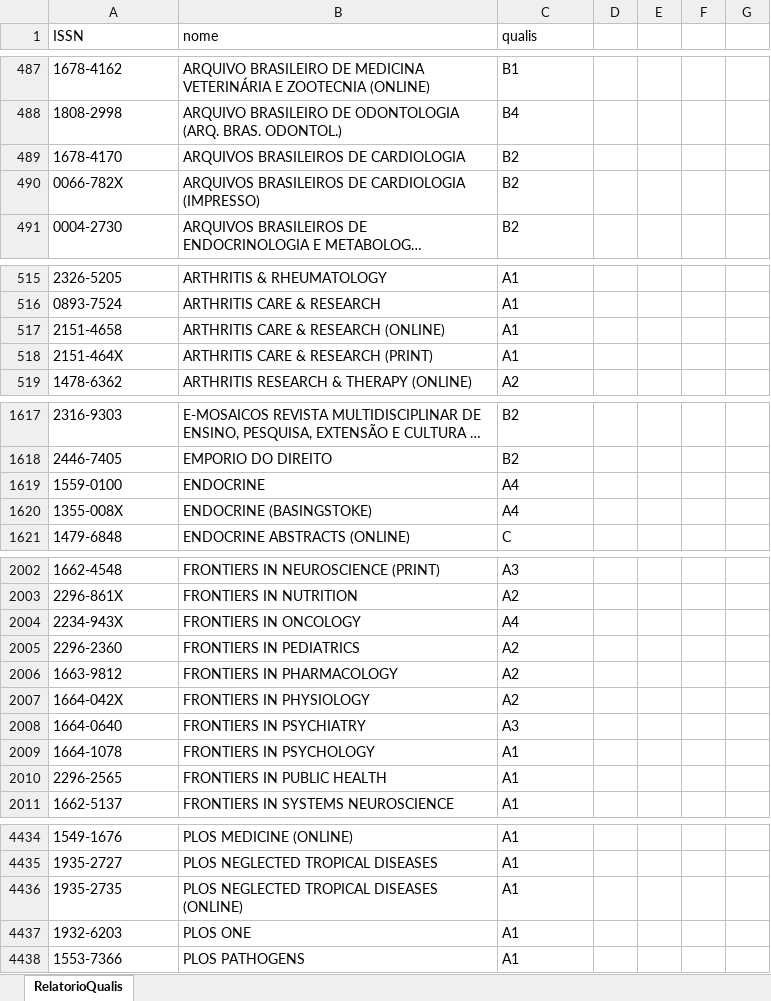
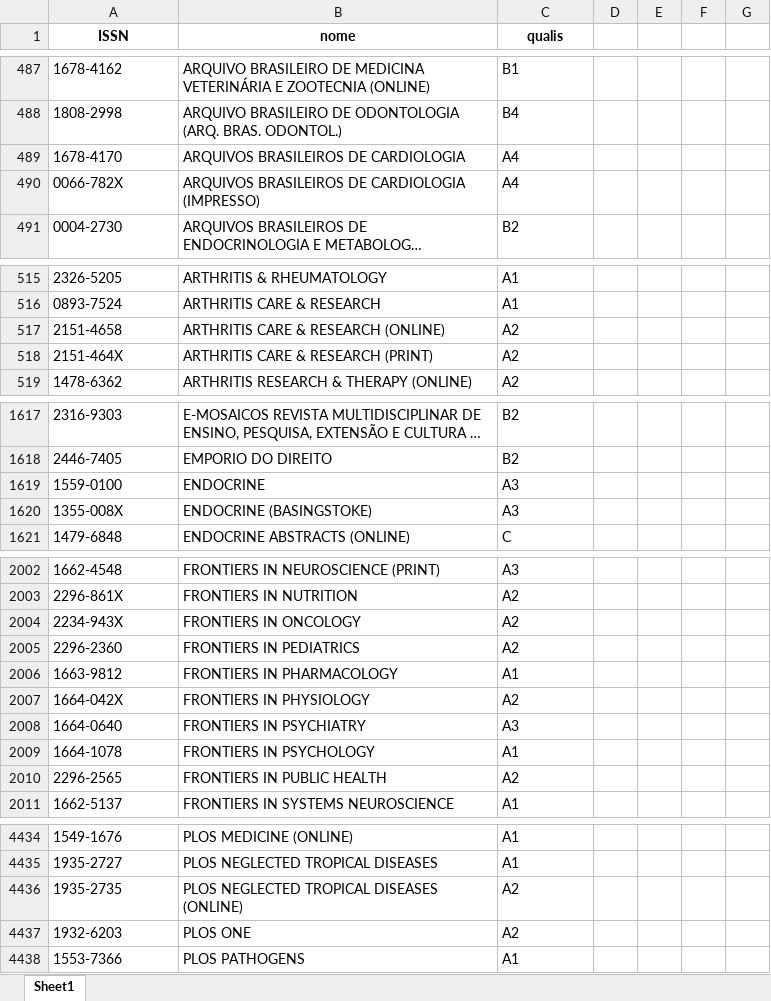
Before and after one commit to marco-pinho/marcolattes, an Excel workbook: data/qualis_final.xlsx, sheet Sheet1, drawn as a sheet; only a part is shown, gaps mark what is left out; long unchanged cells end in …; values as stored, in another font and other column widths than the file's, no borders; the diff covers the shown part only; the diff names each change by its address in the sheet, - before the commit and + after, or states it on an @@ line.

Commit message:
atualizei qualis

```diff
--- a/data/qualis_final.xlsx (sheet Sheet1)
+++ b/data/qualis_final.xlsx (sheet Sheet1)
-sheet tab: RelatorioQualis
+sheet tab: Sheet1
@@ A1:C1 bold: off → on, alignment: left → center @@
-C489:C490 (qualis): B2
+C489:C490 (qualis): A4
-C517:C518 (qualis): A1
+C517:C518 (qualis): A2
-C1619:C1620 (qualis): A4
+C1619:C1620 (qualis): A3
-C2004 (qualis): A4
+C2004 (qualis): A2
-C2006 (qualis): A2
+C2006 (qualis): A1
-C2010 (qualis): A1
+C2010 (qualis): A2
-C4436:C4437 (qualis): A1
+C4436:C4437 (qualis): A2
```
Also changed, not shown: 66 edited cells elsewhere in this sheet, 2 other files.
